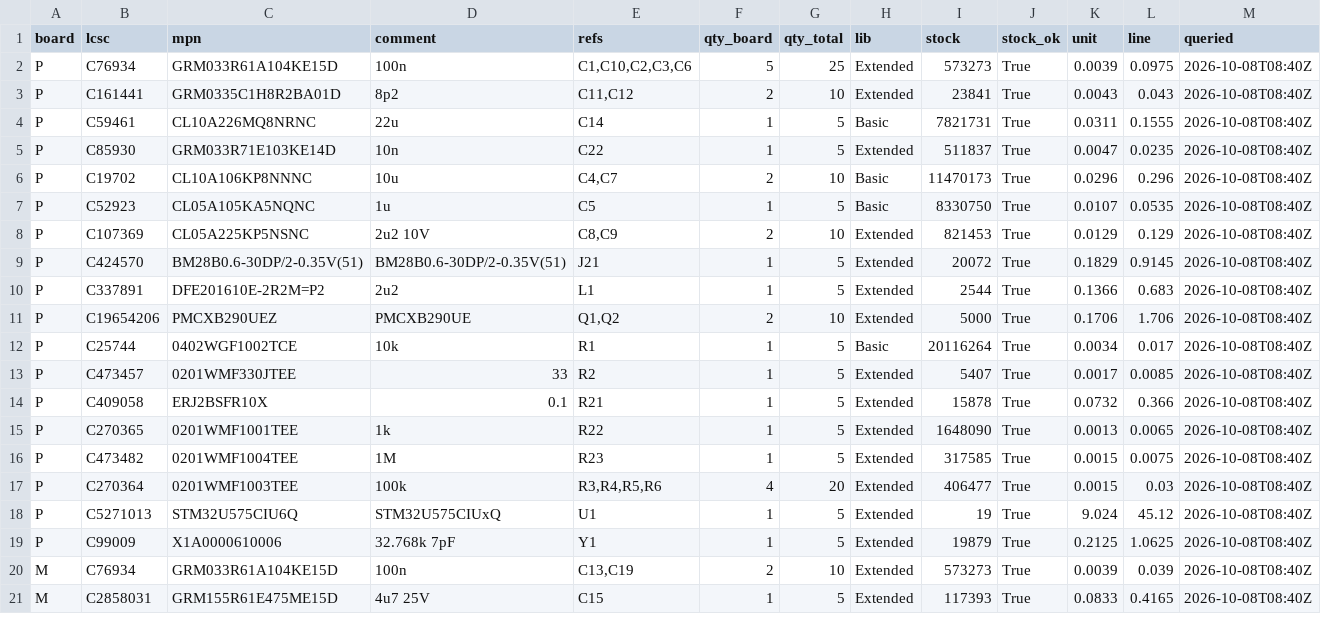
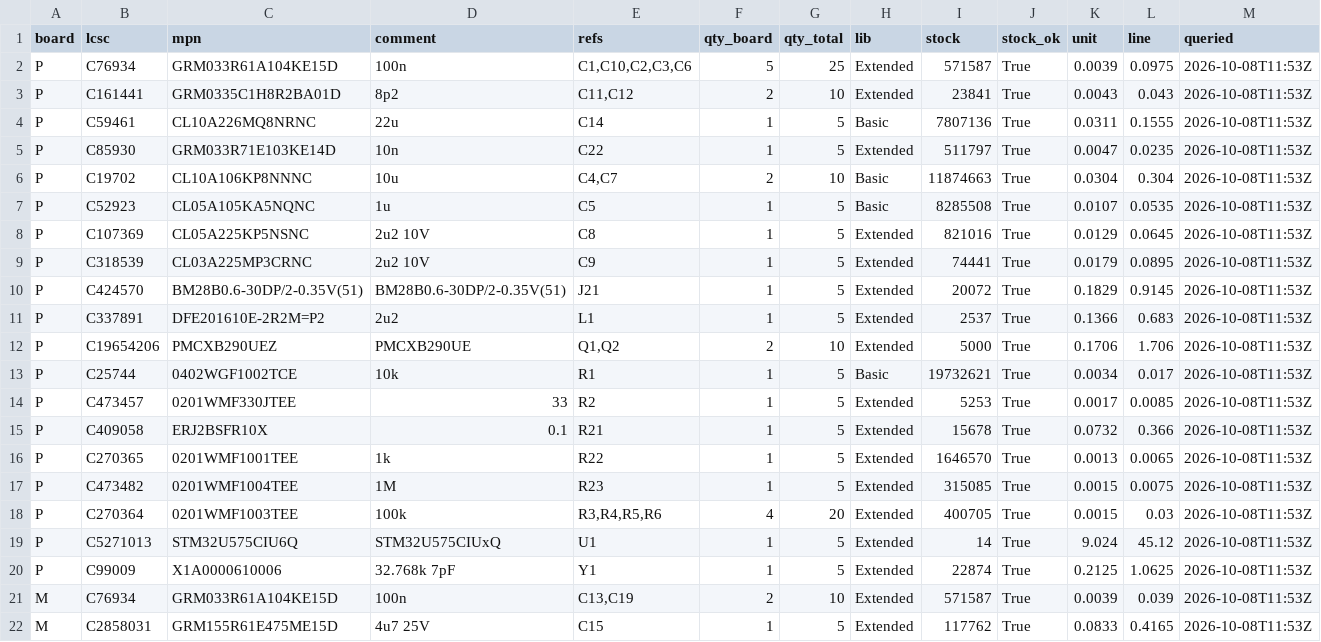
Before and after one commit to HrafnaValkyrja/ultrasonic, a CSV file: .pcba-workflow/k4-release/sourcing_dated.csv, drawn as a sheet; only a part is shown; the diff covers the shown part only.

```diff
--- a/.pcba-workflow/k4-release/sourcing_dated.csv
+++ b/.pcba-workflow/k4-release/sourcing_dated.csv
@@ -1,21 +1,22 @@
 board,lcsc,mpn,comment,refs,qty_board,qty_total,lib,stock,stock_ok,unit,line,queried
-P,C76934,GRM033R61A104KE15D,100n,"C1,C10,C2,C3,C6",5,25,Extended,573273,True,0.0039,0.0975,2026-10-08T08:40Z
-P,C161441,GRM0335C1H8R2BA01D,8p2,"C11,C12",2,10,Extended,23841,True,0.0043,0.043,2026-10-08T08:40Z
-P,C59461,CL10A226MQ8NRNC,22u,C14,1,5,Basic,7821731,True,0.0311,0.1555,2026-10-08T08:40Z
-P,C85930,GRM033R71E103KE14D,10n,C22,1,5,Extended,511837,True,0.0047,0.0235,2026-10-08T08:40Z
-P,C19702,CL10A106KP8NNNC,10u,"C4,C7",2,10,Basic,11470173,True,0.0296,0.296,2026-10-08T08:40Z
-P,C52923,CL05A105KA5NQNC,1u,C5,1,5,Basic,8330750,True,0.0107,0.0535,2026-10-08T08:40Z
-P,C107369,CL05A225KP5NSNC,2u2 10V,"C8,C9",2,10,Extended,821453,True,0.0129,0.129,2026-10-08T08:40Z
-P,C424570,BM28B0.6-30DP/2-0.35V(51),BM28B0.6-30DP/2-0.35V(51),J21,1,5,Extended,20072,True,0.1829,0.9145,2026-10-08T08:40Z
-P,C337891,DFE201610E-2R2M=P2,2u2,L1,1,5,Extended,2544,True,0.1366,0.683,2026-10-08T08:40Z
-P,C19654206,PMCXB290UEZ,PMCXB290UE,"Q1,Q2",2,10,Extended,5000,True,0.1706,1.706,2026-10-08T08:40Z
-P,C25744,0402WGF1002TCE,10k,R1,1,5,Basic,20116264,True,0.0034,0.017,2026-10-08T08:40Z
-P,C473457,0201WMF330JTEE,33,R2,1,5,Extended,5407,True,0.0017,0.0085,2026-10-08T08:40Z
-P,C409058,ERJ2BSFR10X,0.1,R21,1,5,Extended,15878,True,0.0732,0.366,2026-10-08T08:40Z
-P,C270365,0201WMF1001TEE,1k,R22,1,5,Extended,1648090,True,0.0013,0.0065,2026-10-08T08:40Z
-P,C473482,0201WMF1004TEE,1M,R23,1,5,Extended,317585,True,0.0015,0.0075,2026-10-08T08:40Z
-P,C270364,0201WMF1003TEE,100k,"R3,R4,R5,R6",4,20,Extended,406477,True,0.0015,0.03,2026-10-08T08:40Z
-P,C5271013,STM32U575CIU6Q,STM32U575CIUxQ,U1,1,5,Extended,19,True,9.024,45.12,2026-10-08T08:40Z
-P,C99009,X1A0000610006,32.768k 7pF,Y1,1,5,Extended,19879,True,0.2125,1.0625,2026-10-08T08:40Z
-M,C76934,GRM033R61A104KE15D,100n,"C13,C19",2,10,Extended,573273,True,0.0039,0.039,2026-10-08T08:40Z
-M,C2858031,GRM155R61E475ME15D,4u7 25V,C15,1,5,Extended,117393,True,0.0833,0.4165,2026-10-08T08:40Z
+P,C76934,GRM033R61A104KE15D,100n,"C1,C10,C2,C3,C6",5,25,Extended,571587,True,0.0039,0.0975,2026-10-08T11:53Z
+P,C161441,GRM0335C1H8R2BA01D,8p2,"C11,C12",2,10,Extended,23841,True,0.0043,0.043,2026-10-08T11:53Z
+P,C59461,CL10A226MQ8NRNC,22u,C14,1,5,Basic,7807136,True,0.0311,0.1555,2026-10-08T11:53Z
+P,C85930,GRM033R71E103KE14D,10n,C22,1,5,Extended,511797,True,0.0047,0.0235,2026-10-08T11:53Z
+P,C19702,CL10A106KP8NNNC,10u,"C4,C7",2,10,Basic,11874663,True,0.0304,0.304,2026-10-08T11:53Z
+P,C52923,CL05A105KA5NQNC,1u,C5,1,5,Basic,8285508,True,0.0107,0.0535,2026-10-08T11:53Z
+P,C107369,CL05A225KP5NSNC,2u2 10V,C8,1,5,Extended,821016,True,0.0129,0.0645,2026-10-08T11:53Z
+P,C318539,CL03A225MP3CRNC,2u2 10V,C9,1,5,Extended,74441,True,0.0179,0.0895,2026-10-08T11:53Z
+P,C424570,BM28B0.6-30DP/2-0.35V(51),BM28B0.6-30DP/2-0.35V(51),J21,1,5,Extended,20072,True,0.1829,0.9145,2026-10-08T11:53Z
+P,C337891,DFE201610E-2R2M=P2,2u2,L1,1,5,Extended,2537,True,0.1366,0.683,2026-10-08T11:53Z
+P,C19654206,PMCXB290UEZ,PMCXB290UE,"Q1,Q2",2,10,Extended,5000,True,0.1706,1.706,2026-10-08T11:53Z
+P,C25744,0402WGF1002TCE,10k,R1,1,5,Basic,19732621,True,0.0034,0.017,2026-10-08T11:53Z
+P,C473457,0201WMF330JTEE,33,R2,1,5,Extended,5253,True,0.0017,0.0085,2026-10-08T11:53Z
+P,C409058,ERJ2BSFR10X,0.1,R21,1,5,Extended,15678,True,0.0732,0.366,2026-10-08T11:53Z
+P,C270365,0201WMF1001TEE,1k,R22,1,5,Extended,1646570,True,0.0013,0.0065,2026-10-08T11:53Z
+P,C473482,0201WMF1004TEE,1M,R23,1,5,Extended,315085,True,0.0015,0.0075,2026-10-08T11:53Z
+P,C270364,0201WMF1003TEE,100k,"R3,R4,R5,R6",4,20,Extended,400705,True,0.0015,0.03,2026-10-08T11:53Z
+P,C5271013,STM32U575CIU6Q,STM32U575CIUxQ,U1,1,5,Extended,14,True,9.024,45.12,2026-10-08T11:53Z
+P,C99009,X1A0000610006,32.768k 7pF,Y1,1,5,Extended,22874,True,0.2125,1.0625,2026-10-08T11:53Z
+M,C76934,GRM033R61A104KE15D,100n,"C13,C19",2,10,Extended,571587,True,0.0039,0.039,2026-10-08T11:53Z
+M,C2858031,GRM155R61E475ME15D,4u7 25V,C15,1,5,Extended,117762,True,0.0833,0.4165,2026-10-08T11:53Z
```
Also changed, not shown: 1 added row and 41 edited cells elsewhere in this file, .pcba-workflow/k4-release/bom_M.csv, .pcba-workflow/k4-release/bom_P.csv, 10 other files.
